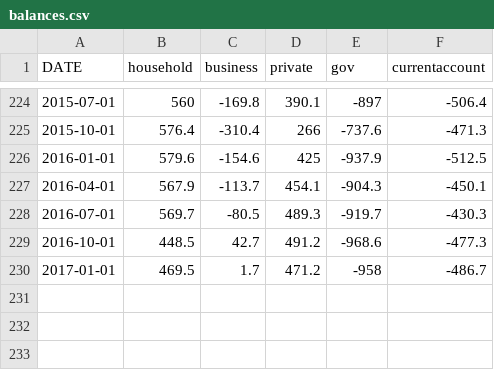
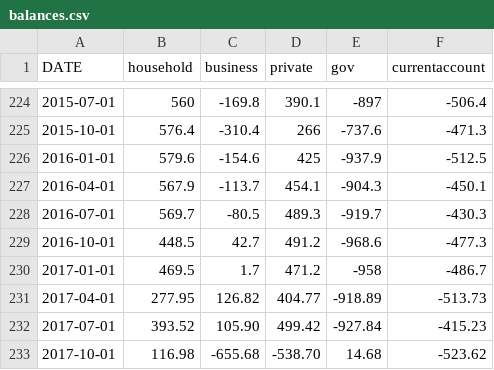
Before and after one commit to braddv/bradvoracek, a CSV file: public/data/balances.csv, drawn as a sheet; only a part is shown, gaps mark what is left out; the diff names each change by its address in the sheet, - before the commit and + after, or states it on an @@ line.

Commit message:
update to latest data

```diff
--- a/public/data/balances.csv
+++ b/public/data/balances.csv
+row 231: 2017-04-01 | 277.95 | 126.82 | 404.77 | -918.89 | -513.73
+row 232: 2017-07-01 | 393.52 | 105.90 | 499.42 | -927.84 | -415.23
+row 233: 2017-10-01 | 116.98 | -655.68 | -538.70 | 14.68 | -523.62
```
Also changed, not shown: 2 other files.
